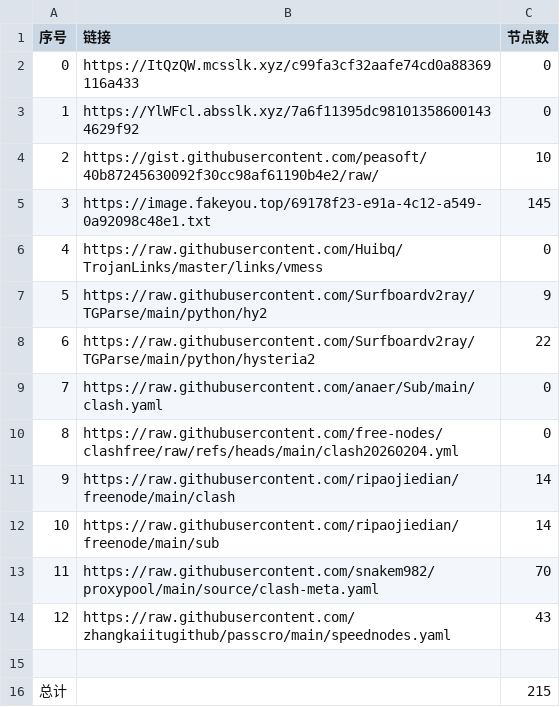
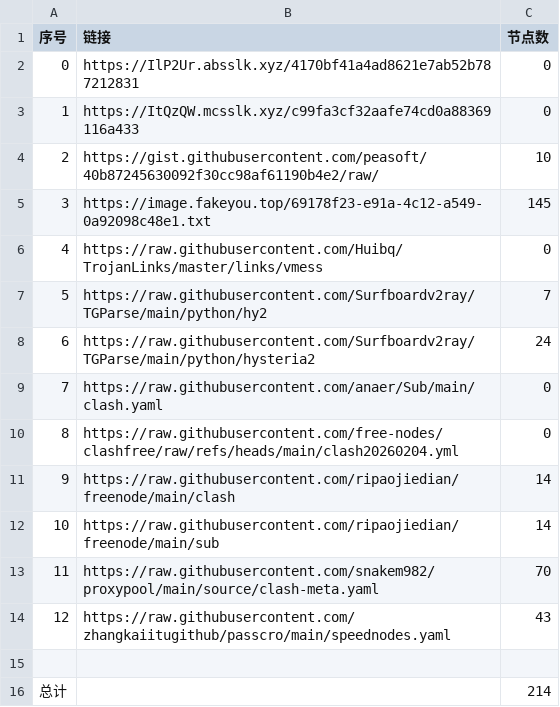
Before and after one commit to ResonanceForge/NoMoreWalls, a CSV file: list_result.csv, drawn as a sheet.

```diff
--- a/list_result.csv
+++ b/list_result.csv
@@ -1,4 +1,4 @@
 序号,链接,节点数
-0,https://ItQzQW.mcsslk.xyz/c99fa3cf32aafe74cd0a88369116a433,0
-1,https://YlWFcl.absslk.xyz/7a6f11395dc981013586001434629f92,0
+0,https://IlP2Ur.absslk.xyz/4170bf41a4ad8621e7ab52b787212831,0
+1,https://ItQzQW.mcsslk.xyz/c99fa3cf32aafe74cd0a88369116a433,0
 2,https://gist.githubusercontent.com/peasoft/40b87245630092f30cc98af61190b4e2/raw/,10
@@ -6,4 +6,4 @@
 4,https://raw.githubusercontent.com/Huibq/TrojanLinks/master/links/vmess,0
-5,https://raw.githubusercontent.com/Surfboardv2ray/TGParse/main/python/hy2,9
-6,https://raw.githubusercontent.com/Surfboardv2ray/TGParse/main/python/hysteria2,22
+5,https://raw.githubusercontent.com/Surfboardv2ray/TGParse/main/python/hy2,7
+6,https://raw.githubusercontent.com/Surfboardv2ray/TGParse/main/python/hysteria2,24
 7,https://raw.githubusercontent.com/anaer/Sub/main/clash.yaml,0
@@ -15,2 +15,2 @@
 
-总计,,215
+总计,,214
```
Also changed, not shown: 13 other files.
